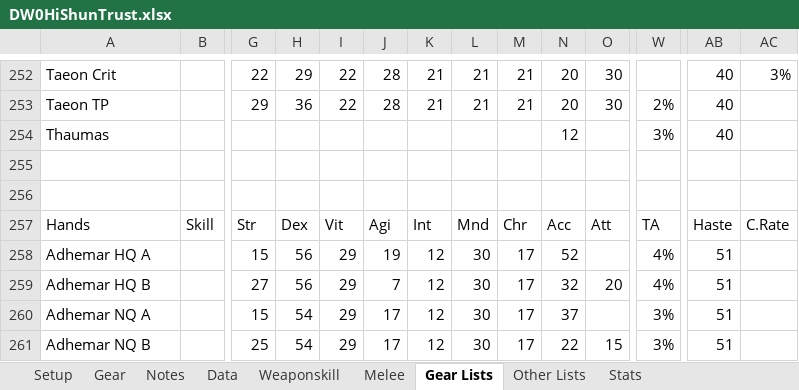
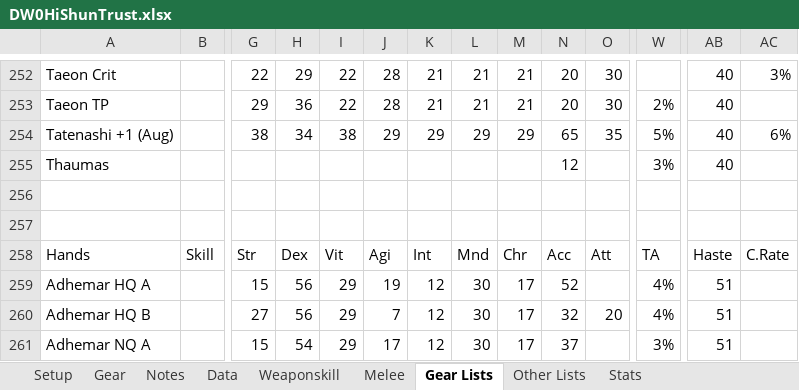
Before and after one commit to NextGames2000/Spreadsheets, an Excel workbook: DW0HiShunTrust.xlsx, sheet Gear Lists, drawn as a sheet; only a part is shown, gaps mark what is left out; the shorter side is filled out with more unchanged rows; values as stored, in another font and other column widths than the file's, no borders; rows hold the shown columns only; the diff names each change by its address in the sheet, - before the commit and + after, or states it on an @@ line.

Commit message:
Add files via upload

```diff
--- a/DW0HiShunTrust.xlsx (sheet Gear Lists)
+++ b/DW0HiShunTrust.xlsx (sheet Gear Lists)
+row 254: Tatenashi +1 (Aug) |  | 38 | 34 | 38 | 29 | 29 | 29 | 29 | 65 | 35 | 5% | 40 | 6%
```
